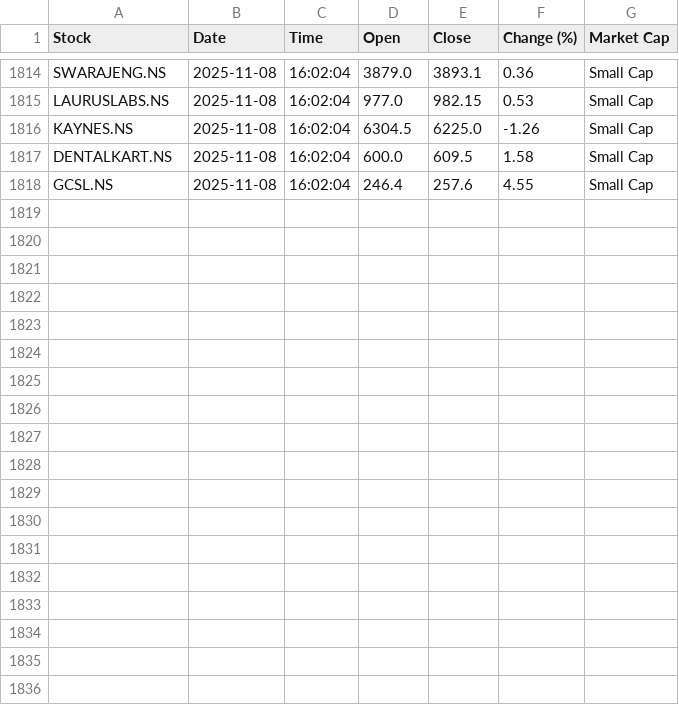
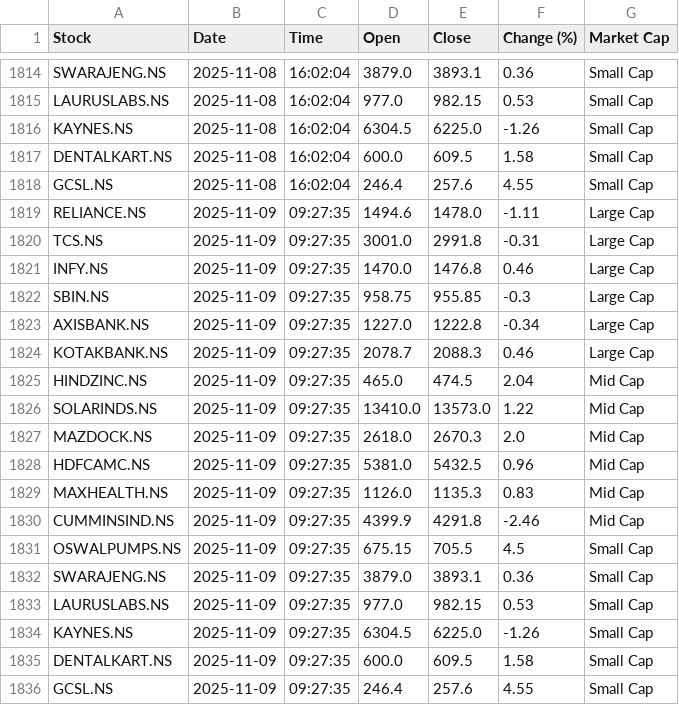
Before and after one commit to Sarvesh-Jhawar/Stocks-Automation, a CSV file: data/stock_data.csv, drawn as a sheet; only a part is shown, gaps mark what is left out; the diff names each change by its address in the sheet, - before the commit and + after, or states it on an @@ line.

Commit message:
Daily stock update 2025-11-09

```diff
--- a/data/stock_data.csv
+++ b/data/stock_data.csv
+row 1819: RELIANCE.NS | 2025-11-09 | 09:27:35 | 1494.6 | 1478.0 | -1.11 | Large Cap
+row 1820: TCS.NS | 2025-11-09 | 09:27:35 | 3001.0 | 2991.8 | -0.31 | Large Cap
+row 1821: INFY.NS | 2025-11-09 | 09:27:35 | 1470.0 | 1476.8 | 0.46 | Large Cap
+row 1822: SBIN.NS | 2025-11-09 | 09:27:35 | 958.75 | 955.85 | -0.3 | Large Cap
+row 1823: AXISBANK.NS | 2025-11-09 | 09:27:35 | 1227.0 | 1222.8 | -0.34 | Large Cap
+row 1824: KOTAKBANK.NS | 2025-11-09 | 09:27:35 | 2078.7 | 2088.3 | 0.46 | Large Cap
+row 1825: HINDZINC.NS | 2025-11-09 | 09:27:35 | 465.0 | 474.5 | 2.04 | Mid Cap
+row 1826: SOLARINDS.NS | 2025-11-09 | 09:27:35 | 13410.0 | 13573.0 | 1.22 | Mid Cap
+row 1827: MAZDOCK.NS | 2025-11-09 | 09:27:35 | 2618.0 | 2670.3 | 2.0 | Mid Cap
+row 1828: HDFCAMC.NS | 2025-11-09 | 09:27:35 | 5381.0 | 5432.5 | 0.96 | Mid Cap
+row 1829: MAXHEALTH.NS | 2025-11-09 | 09:27:35 | 1126.0 | 1135.3 | 0.83 | Mid Cap
+row 1830: CUMMINSIND.NS | 2025-11-09 | 09:27:35 | 4399.9 | 4291.8 | -2.46 | Mid Cap
+row 1831: OSWALPUMPS.NS | 2025-11-09 | 09:27:35 | 675.15 | 705.5 | 4.5 | Small Cap
+row 1832: SWARAJENG.NS | 2025-11-09 | 09:27:35 | 3879.0 | 3893.1 | 0.36 | Small Cap
+row 1833: LAURUSLABS.NS | 2025-11-09 | 09:27:35 | 977.0 | 982.15 | 0.53 | Small Cap
+row 1834: KAYNES.NS | 2025-11-09 | 09:27:35 | 6304.5 | 6225.0 | -1.26 | Small Cap
+row 1835: DENTALKART.NS | 2025-11-09 | 09:27:35 | 600.0 | 609.5 | 1.58 | Small Cap
+row 1836: GCSL.NS | 2025-11-09 | 09:27:35 | 246.4 | 257.6 | 4.55 | Small Cap
```
Also changed, not shown: 18 other files.
